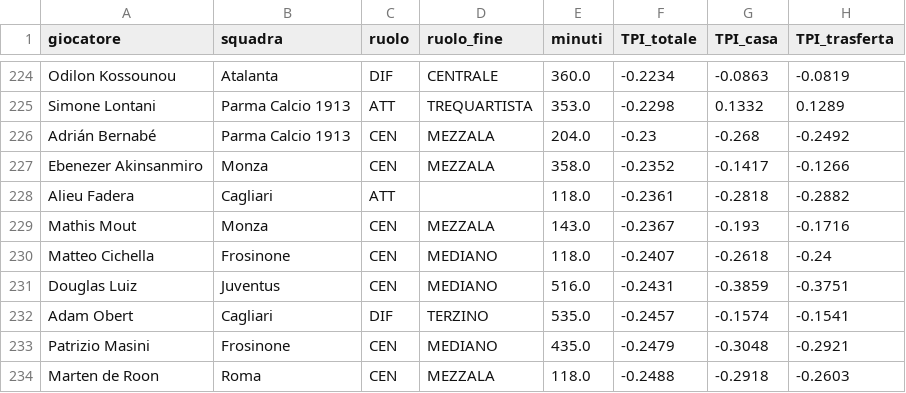
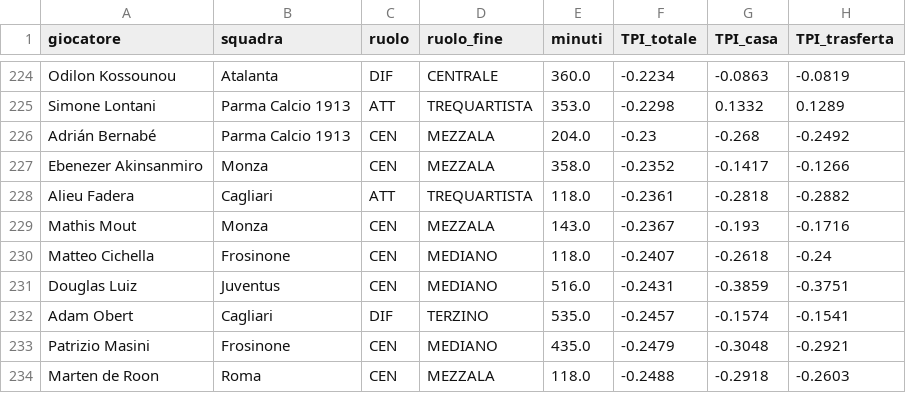
Before and after one commit to raffaeleciccone-analyst/serie-a-index, a CSV file: serie_a_tpi_2026-27.csv, drawn as a sheet; only a part is shown, gaps mark what is left out; the diff names each change by its address in the sheet, - before the commit and + after, or states it on an @@ line.

Commit message:
Chi entra dalla panchina ha un ruolo, e la scheda giocatore non parla del database
Rigenerati con le correzioni del motore: chi in sei giornate era sempre
subentrato prende la posizione di chi e' uscito (Lucca da DIF a centravanti
nella rosa del Napoli), e i giocatori senza ruolo ora ce l'hanno. Nessun ruolo
esistente cambia, la classifica resta la stessa. Nella scheda giocatore la
nota "richiede data_nascita in DB" compare solo se un valore manca, e dice
perche'.

```diff
--- a/serie_a_tpi_2026-27.csv
+++ b/serie_a_tpi_2026-27.csv
-D228 (ruolo_fine): (empty)
+D228 (ruolo_fine): TREQUARTISTA
```
Also changed, not shown: 23 other files.
